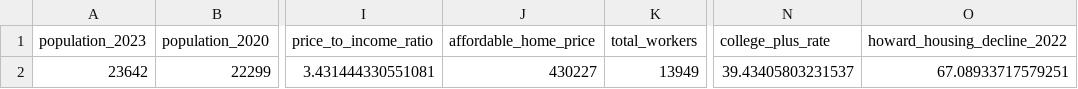
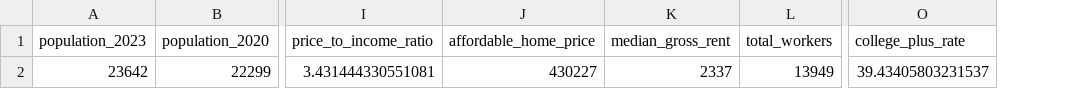
Before and after one commit to sfatkhutdinov/MarylandData, a CSV file: data/hanover_metrics.csv, drawn as a sheet; only a part is shown, gaps mark what is left out; removed rows and columns are numbered as before the commit, all else as after; the diff names each change by its address in the sheet, - before the commit and + after, or states it on an @@ line.

Commit message:
Delete outdated raw data files and update data collection scripts for improved provenance tracking
- Removed obsolete JSON files related to ACS 5-Year Estimates and Decennial Census data for ZCTA 21076.
- Updated `collect_hanover_data.py` to use the correct endpoint for Decennial DHC data.
- Enhanced the `save_results` function to maintain backward compatibility while improving provenance tracking.
- Modified `hanover_real_data.json` to include additional metrics and updated timestamps.
- Adjusted `real_employment_income.json` to reflect changes in required income calculations and added provenance details.
- Refactored `get_real_employment_data.py` to improve data retrieval and provenance saving.
- Introduced a provenance audit script to ensure data integrity and traceability.
- Created a tidy script to centralize raw files and eliminate duplicates.

```diff
--- a/data/hanover_metrics.csv
+++ b/data/hanover_metrics.csv
+column K (median_gross_rent), row 2: 2337
-column O (howard_housing_decline_2022), row 2: 67.08933717579251
```
Also changed, not shown: 21 other files.
